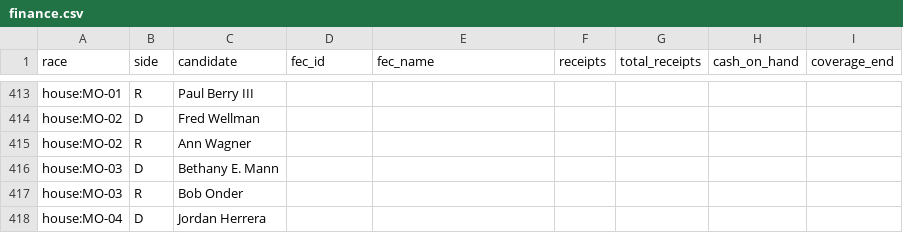
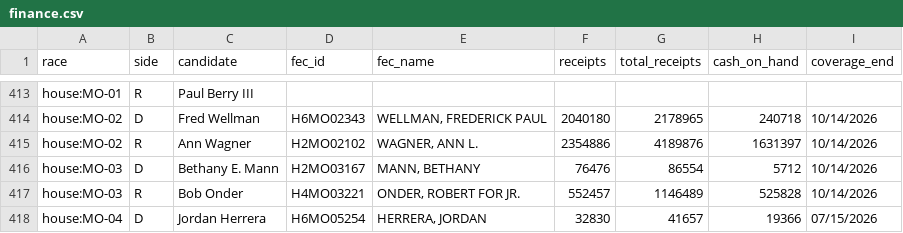
Before and after one commit to KaraZajac/MIDTERMS2026, a CSV file: data/finance.csv, drawn as a sheet; only a part is shown, gaps mark what is left out; the diff covers the shown part only; the diff names each change by its address in the sheet, - before the commit and + after, or states it on an @@ line.

```diff
--- a/data/finance.csv
+++ b/data/finance.csv
-D414 (fec_id): (empty)
+D414 (fec_id): H6MO02343
-E414 (fec_name): (empty)
+E414 (fec_name): WELLMAN, FREDERICK PAUL
-F414 (receipts): (empty)
+F414 (receipts): 2040180
-G414 (total_receipts): (empty)
+G414 (total_receipts): 2178965
-H414 (cash_on_hand): (empty)
+H414 (cash_on_hand): 240718
-I414:I417 (coverage_end): (empty)
+I414:I417 (coverage_end): 10/14/2026
-D415 (fec_id): (empty)
+D415 (fec_id): H2MO02102
-E415 (fec_name): (empty)
+E415 (fec_name): WAGNER, ANN L.
-F415 (receipts): (empty)
+F415 (receipts): 2354886
-G415 (total_receipts): (empty)
+G415 (total_receipts): 4189876
-H415 (cash_on_hand): (empty)
+H415 (cash_on_hand): 1631397
-D416 (fec_id): (empty)
+D416 (fec_id): H2MO03167
-E416 (fec_name): (empty)
+E416 (fec_name): MANN, BETHANY
-F416 (receipts): (empty)
+F416 (receipts): 76476
-G416 (total_receipts): (empty)
+G416 (total_receipts): 86554
-H416 (cash_on_hand): (empty)
+H416 (cash_on_hand): 5712
-D417 (fec_id): (empty)
+D417 (fec_id): H4MO03221
-E417 (fec_name): (empty)
+E417 (fec_name): ONDER, ROBERT FOR JR.
-F417 (receipts): (empty)
+F417 (receipts): 552457
-G417 (total_receipts): (empty)
+G417 (total_receipts): 1146489
-H417 (cash_on_hand): (empty)
+H417 (cash_on_hand): 525828
-D418 (fec_id): (empty)
+D418 (fec_id): H6MO05254
-E418 (fec_name): (empty)
+E418 (fec_name): HERRERA, JORDAN
-F418 (receipts): (empty)
+F418 (receipts): 32830
-G418 (total_receipts): (empty)
+G418 (total_receipts): 41657
-H418 (cash_on_hand): (empty)
+H418 (cash_on_hand): 19366
-I418 (coverage_end): (empty)
+I418 (coverage_end): 07/15/2026
```
Also changed, not shown: 126 edited cells elsewhere in this file, 4 other files.
